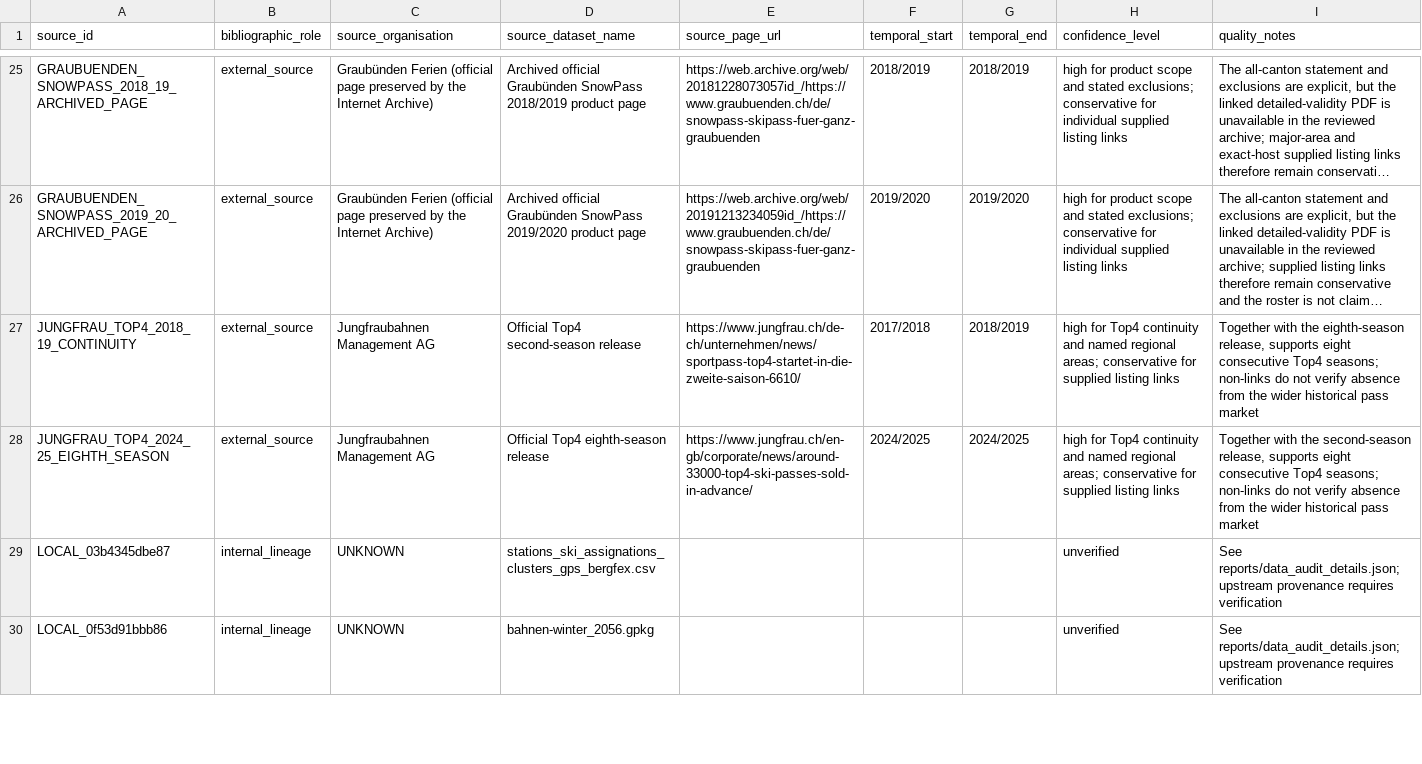
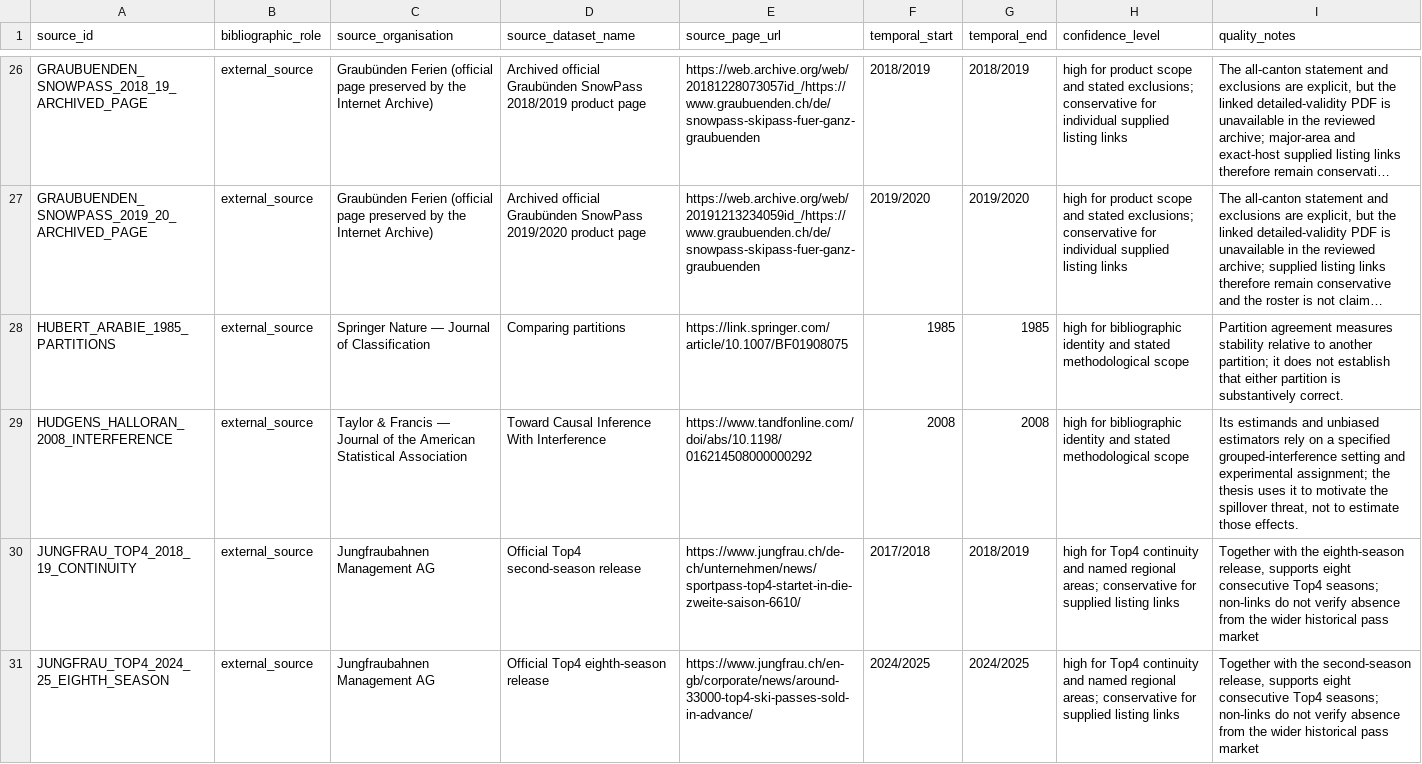
Before and after one commit to Chocaklick/Master-thesis-Magic-pass, a CSV file: reports/thesis_source_bibliography_worklist.csv, drawn as a sheet; only a part is shown, gaps mark what is left out; the shorter side is filled out with more unchanged rows; long unchanged cells end in …; the diff covers the shown part only; the diff names each change by its address in the sheet, - before the commit and + after, or states it on an @@ line.

Commit message:
Close methodological citation gaps

```diff
--- a/reports/thesis_source_bibliography_worklist.csv
+++ b/reports/thesis_source_bibliography_worklist.csv
+row 28: HUBERT_ARABIE_1985_PARTITIONS | external_source | Springer Nature — Journal of Classification | Comparing partitions | https://link.springer.com/article/10.1007/BF01908075 | 1985 | 1985 | high for bibliographic identity and stated methodological scope | Partition agreement measures stability relative to another partition; it does not establish that either partition is substantively correct.
+row 29: HUDGENS_HALLORAN_2008_INTERFERENCE | external_source | Taylor & Francis — Journal of the American Statistical Association | Toward Causal Inference With Interference | https://www.tandfonline.com/doi/abs/10.1198/016214508000000292 | 2008 | 2008 | high for bibliographic identity and stated methodological scope | Its estimands and unbiased estimators rely on a specified grouped-interference setting and experimental assignment; the thesis uses it to motivate the spillover threat, not to estimate those effects.
```
Also changed, not shown: 5 added rows elsewhere in this file, reports/thesis_claim_source_matrix.csv, 19 other files.
